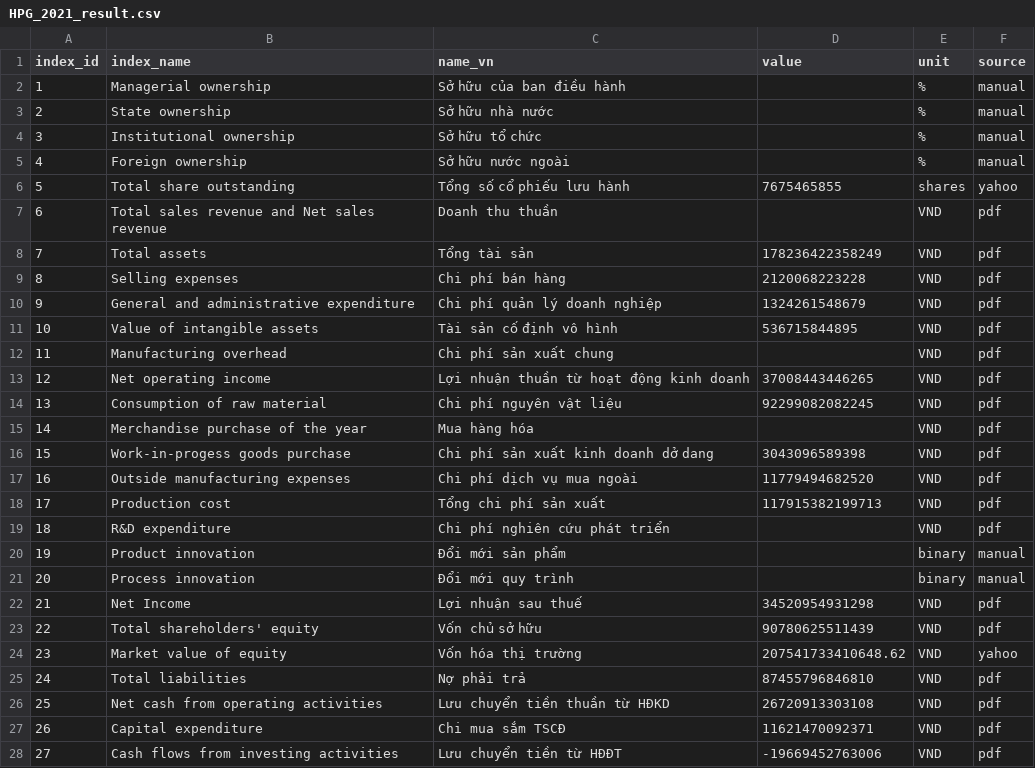
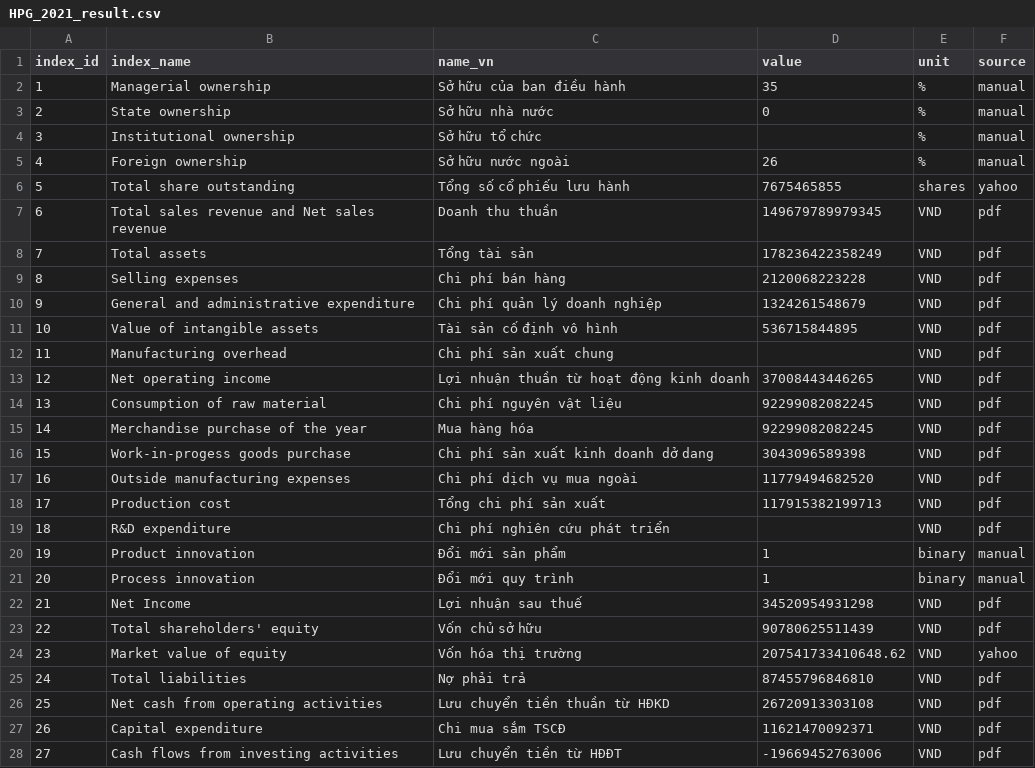
Before and after one commit to gianghoangson/Data-Analysis-Database, a CSV file: finance38/data/result/HPG_2021_result.csv, drawn as a sheet; only a part is shown.

Commit message:
Update HPG_2021_result.csv

```diff
--- a/finance38/data/result/HPG_2021_result.csv
+++ b/finance38/data/result/HPG_2021_result.csv
@@ -1,8 +1,8 @@
 index_id,index_name,name_vn,value,unit,source
-1,Managerial ownership,Sở hữu của ban điều hành,,%,manual
-2,State ownership,Sở hữu nhà nước,,%,manual
+1,Managerial ownership,Sở hữu của ban điều hành,35,%,manual
+2,State ownership,Sở hữu nhà nước,0,%,manual
 3,Institutional ownership,Sở hữu tổ chức,,%,manual
-4,Foreign ownership,Sở hữu nước ngoài,,%,manual
+4,Foreign ownership,Sở hữu nước ngoài,26,%,manual
 5,Total share outstanding,Tổng số cổ phiếu lưu hành,7675465855,shares,yahoo
-6,Total sales revenue and Net sales revenue,Doanh thu thuần,,VND,pdf
+6,Total sales revenue and Net sales revenue,Doanh thu thuần,149679789979345,VND,pdf
 7,Total assets,Tổng tài sản,178236422358249,VND,pdf
@@ -14,3 +14,3 @@
 13,Consumption of raw material,Chi phí nguyên vật liệu,92299082082245,VND,pdf
-14,Merchandise purchase of the year,Mua hàng hóa,,VND,pdf
+14,Merchandise purchase of the year,Mua hàng hóa,92299082082245,VND,pdf
 15,Work-in-progess goods purchase,Chi phí sản xuất kinh doanh dở dang,3043096589398,VND,pdf
@@ -19,4 +19,4 @@
 18,R&D expenditure,Chi phí nghiên cứu phát triển,,VND,pdf
-19,Product innovation,Đổi mới sản phẩm,,binary,manual
-20,Process innovation,Đổi mới quy trình,,binary,manual
+19,Product innovation,Đổi mới sản phẩm,1,binary,manual
+20,Process innovation,Đổi mới quy trình,1,binary,manual
 21,Net Income,Lợi nhuận sau thuế,34520954931298,VND,pdf
```
